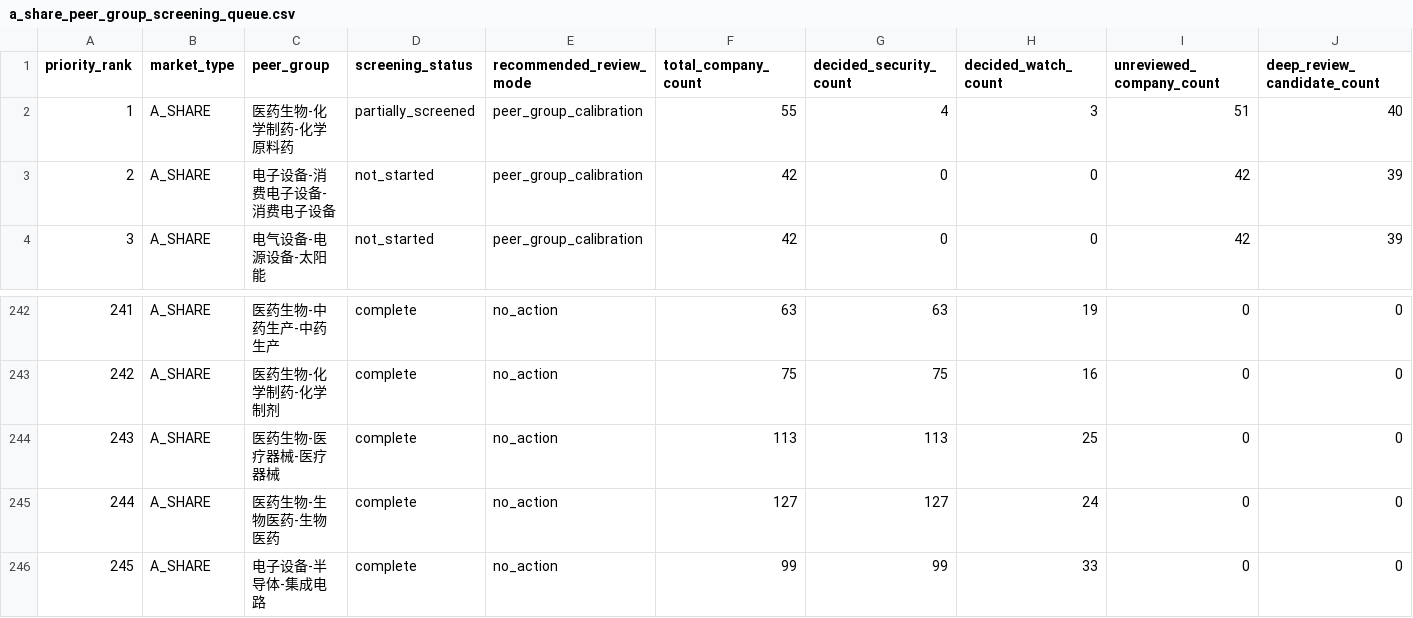
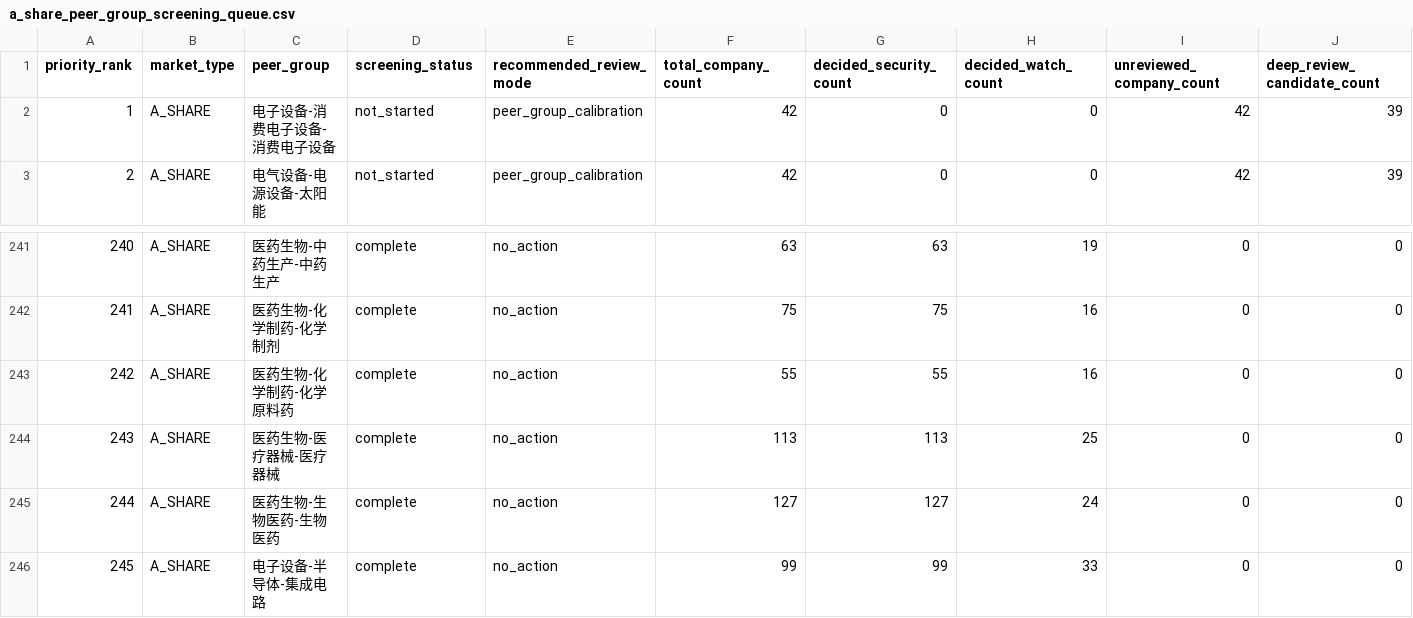
Before and after one commit to wylflc/AShareQuant, a CSV file: data/interim/a_share_peer_group_screening_queue.csv, drawn as a sheet; only a part is shown, gaps mark what is left out; removed rows and columns are numbered as before the commit, all else as after; rows hold the shown columns only; the diff names each change by its address in the sheet, - before the commit and + after, or states it on an @@ line.

Commit message:
Review A-share API peers

```diff
--- a/data/interim/a_share_peer_group_screening_queue.csv
+++ b/data/interim/a_share_peer_group_screening_queue.csv
-row 2: 1 | A_SHARE | 医药生物-化学制药-化学原料药 | partially_screened | peer_group_calibration | 55 | 4 | 3 | 51 | 40
@@ column A (priority_rank) renumbered between rows 2 and 242 @@
+row 243: 242 | A_SHARE | 医药生物-化学制药-化学原料药 | complete | no_action | 55 | 55 | 16 | 0 | 0
```
Also changed, not shown: 4 other files.
